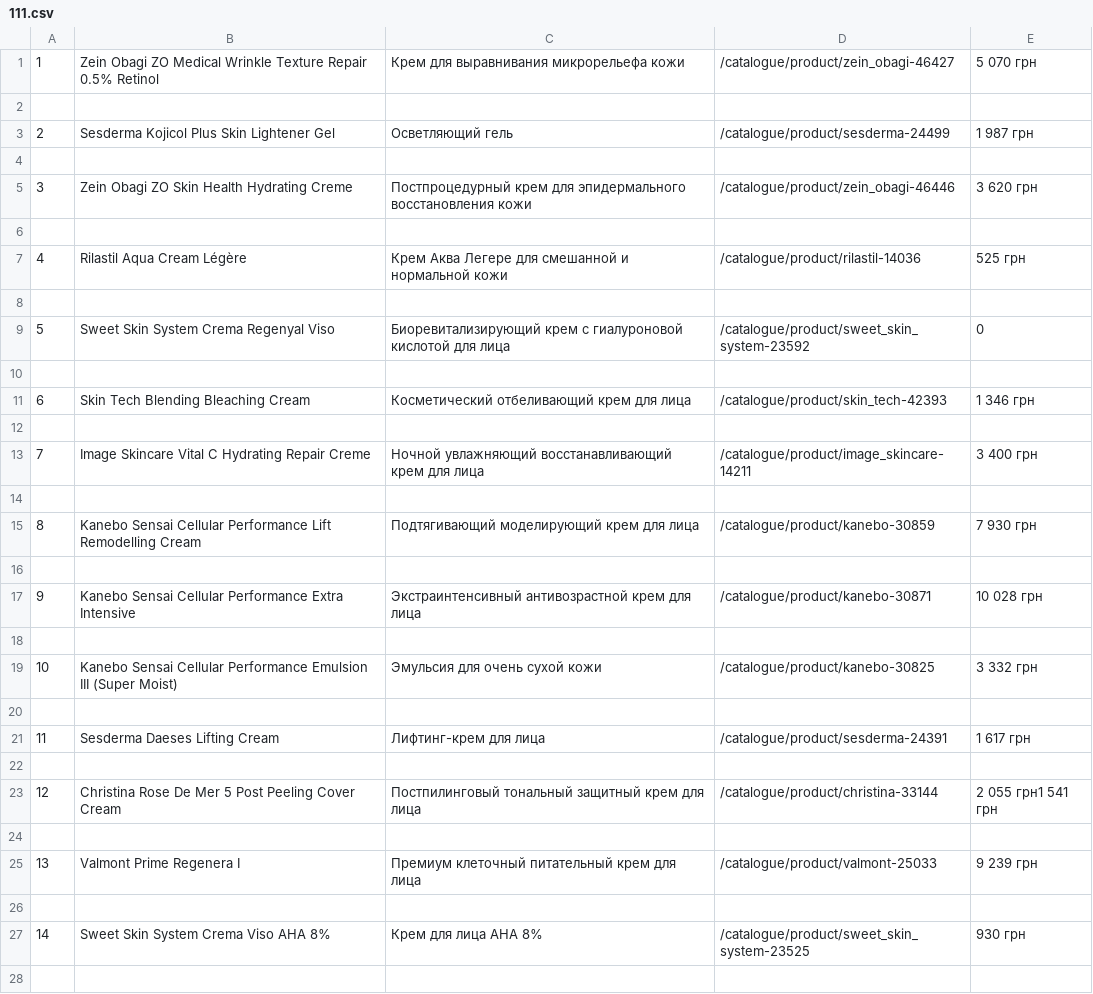
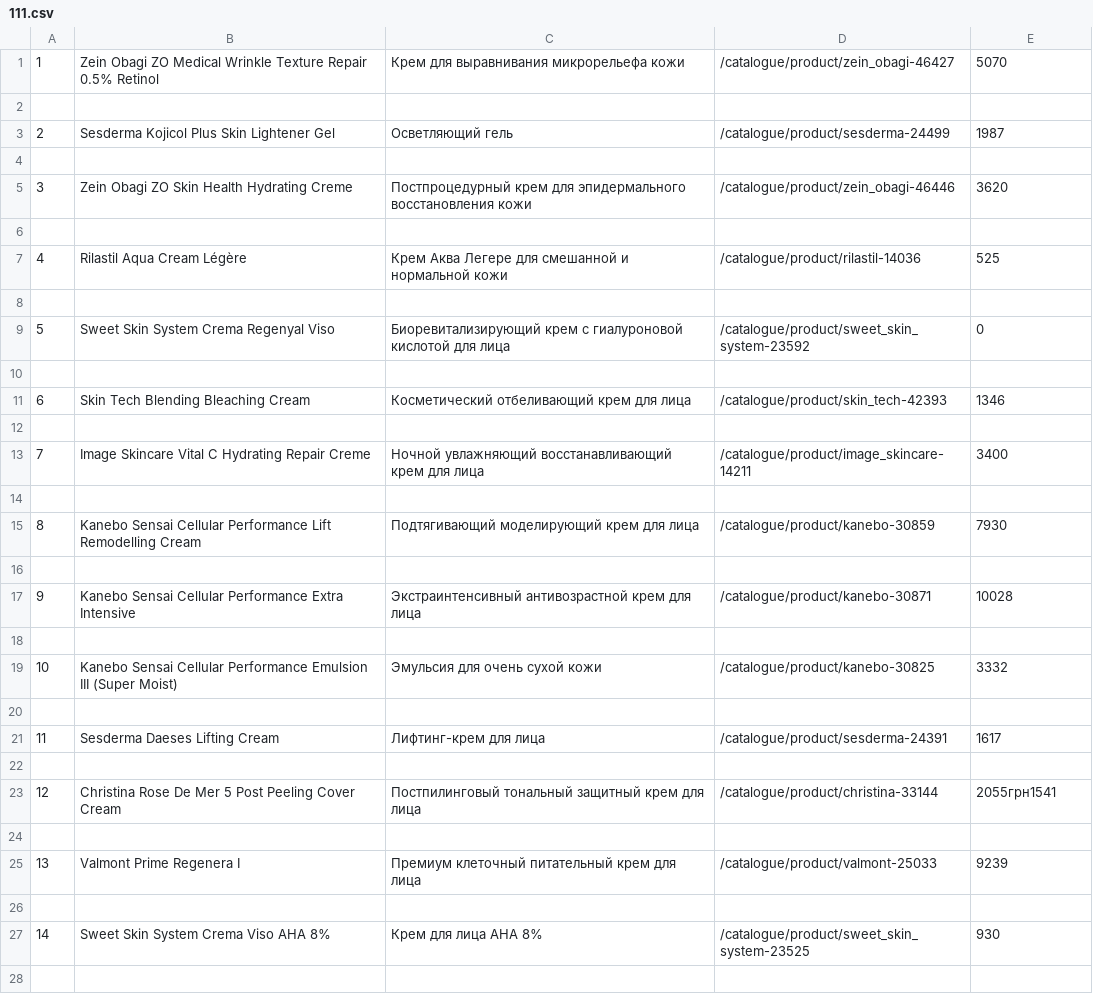
Before and after one commit to xxx1285/py_test, a CSV file: 111.csv, drawn as a sheet; only a part is shown; the diff covers the shown part only.

```diff
--- a/111.csv
+++ b/111.csv
@@ -1,8 +1,8 @@
-1,Zein Obagi ZO Medical Wrinkle Texture Repair 0.5% Retinol,Крем для выравнивания микрорельефа кожи,/catalogue/product/zein_obagi-46427,5 070 грн
+1,Zein Obagi ZO Medical Wrinkle Texture Repair 0.5% Retinol,Крем для выравнивания микрорельефа кожи,/catalogue/product/zein_obagi-46427,5070
 
-2,Sesderma Kojicol Plus Skin Lightener Gel,Осветляющий гель,/catalogue/product/sesderma-24499,1 987 грн
+2,Sesderma Kojicol Plus Skin Lightener Gel,Осветляющий гель,/catalogue/product/sesderma-24499,1987
 
-3,Zein Obagi ZO Skin Health Hydrating Creme,Постпроцедурный крем для эпидермального восстановления кожи,/catalogue/product/zein_obagi-46446,3 620 грн
+3,Zein Obagi ZO Skin Health Hydrating Creme,Постпроцедурный крем для эпидермального восстановления кожи,/catalogue/product/zein_obagi-46446,3620
 
-4,Rilastil Aqua Cream Légère,Крем Аква Легере для смешанной и нормальной кожи,/catalogue/product/rilastil-14036,525 грн
+4,Rilastil Aqua Cream Légère,Крем Аква Легере для смешанной и нормальной кожи,/catalogue/product/rilastil-14036,525
 
@@ -10,19 +10,19 @@
 
-6,Skin Tech Blending Bleaching Cream,Косметический отбеливающий крем для лица,/catalogue/product/skin_tech-42393,1 346 грн
+6,Skin Tech Blending Bleaching Cream,Косметический отбеливающий крем для лица,/catalogue/product/skin_tech-42393,1346
 
-7,Image Skincare Vital C Hydrating Repair Creme,Ночной увлажняющий восстанавливающий крем для лица,/catalogue/product/image_skincare-14211,3 400 грн
+7,Image Skincare Vital C Hydrating Repair Creme,Ночной увлажняющий восстанавливающий крем для лица,/catalogue/product/image_skincare-14211,3400
 
-8,Kanebo Sensai Cellular Performance Lift Remodelling Cream,Подтягивающий моделирующий крем для лица,/catalogue/product/kanebo-30859,7 930 грн
+8,Kanebo Sensai Cellular Performance Lift Remodelling Cream,Подтягивающий моделирующий крем для лица,/catalogue/product/kanebo-30859,7930
 
-9,Kanebo Sensai Cellular Performance Extra Intensive,Экстраинтенсивный антивозрастной крем для лица,/catalogue/product/kanebo-30871,10 028 грн
+9,Kanebo Sensai Cellular Performance Extra Intensive,Экстраинтенсивный антивозрастной крем для лица,/catalogue/product/kanebo-30871,10028
 
-10,Kanebo Sensai Cellular Performance Emulsion III (Super Moist),Эмульсия для очень сухой кожи,/catalogue/product/kanebo-30825,3 332 грн
+10,Kanebo Sensai Cellular Performance Emulsion III (Super Moist),Эмульсия для очень сухой кожи,/catalogue/product/kanebo-30825,3332
 
-11,Sesderma Daeses Lifting Cream,Лифтинг-крем для лица,/catalogue/product/sesderma-24391,1 617 грн
+11,Sesderma Daeses Lifting Cream,Лифтинг-крем для лица,/catalogue/product/sesderma-24391,1617
 
-12,Christina Rose De Mer 5 Post Peeling Cover Cream,Постпилинговый тональный защитный крем для лица,/catalogue/product/christina-33144,2 055 грн1 541 грн
+12,Christina Rose De Mer 5 Post Peeling Cover Cream,Постпилинговый тональный защитный крем для лица,/catalogue/product/christina-33144,2055грн1541
 
-13,Valmont Prime Regenera I,Премиум клеточный питательный крем для лица,/catalogue/product/valmont-25033,9 239 грн
+13,Valmont Prime Regenera I,Премиум клеточный питательный крем для лица,/catalogue/product/valmont-25033,9239
 
-14,Sweet Skin System Crema Viso АНА 8%,Крем для лица АНА 8%,/catalogue/product/sweet_skin_system-23525,930 грн
+14,Sweet Skin System Crema Viso АНА 8%,Крем для лица АНА 8%,/catalogue/product/sweet_skin_system-23525,930
 
```
Also changed, not shown: 10 edited cells elsewhere in this file, 2 other files.
